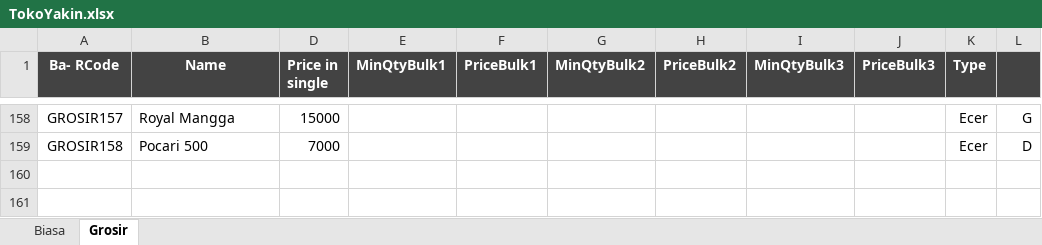
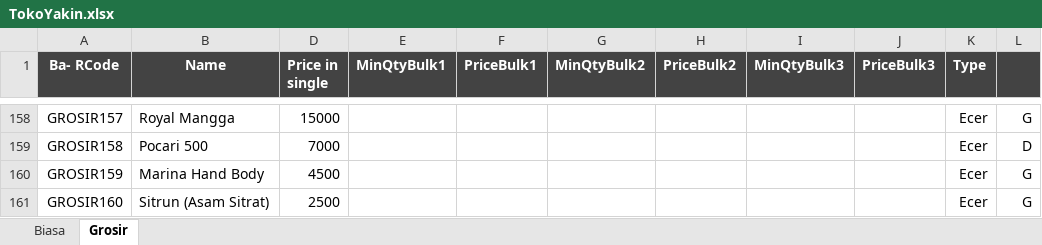
Before and after one commit to rudiath95/toko-yakin, an Excel workbook: TokoYakin.xlsx, sheet Grosir, drawn as a sheet; only a part is shown, gaps mark what is left out; values as stored, in another font and other column widths than the file's, no borders; charts and pictures and conditional formats not drawn; the diff names each change by its address in the sheet, - before the commit and + after, or states it on an @@ line.

```diff
--- a/TokoYakin.xlsx (sheet Grosir)
+++ b/TokoYakin.xlsx (sheet Grosir)
+row 160: GROSIR159 | Marina Hand Body | 4500 |  |  |  |  |  |  | Ecer | G
+row 161: GROSIR160 | Sitrun (Asam Sitrat) | 2500 |  |  |  |  |  |  | Ecer | G
```
Also changed, not shown: sheet Biasa, hidden cells.
